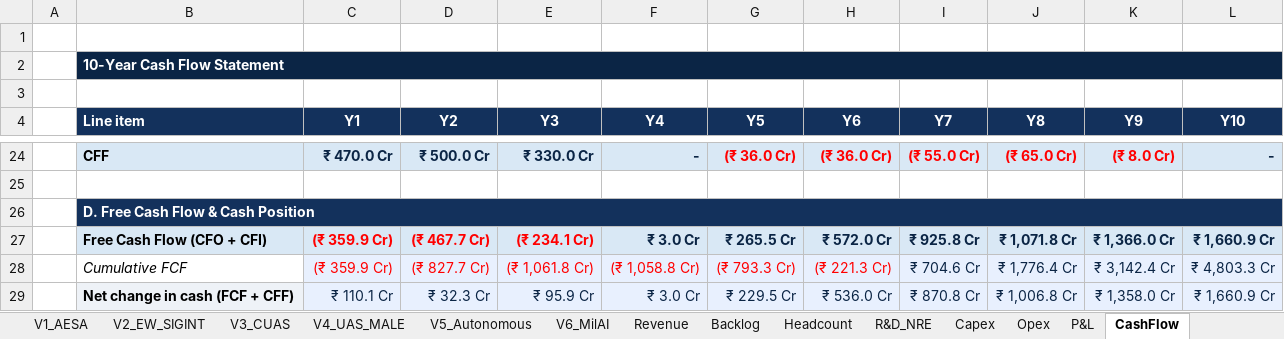
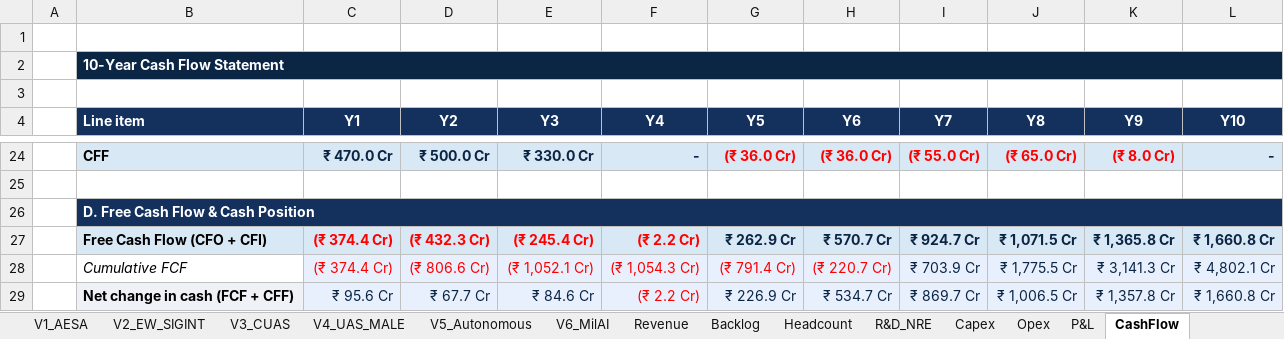
Before and after one commit to subscr221/NDAD-Business-Plan, an Excel workbook: Defense_Platform_Business_Plan_Financial_V2.xlsx, sheet CashFlow, drawn as a sheet; only a part is shown, gaps mark what is left out; values as stored, in another font and other column widths than the file's, no borders; the diff covers the shown part only; the diff names each change by its address in the sheet, - before the commit and + after, or states it on an @@ line.

```diff
--- a/Defense_Platform_Business_Plan_Financial_V2.xlsx (sheet CashFlow)
+++ b/Defense_Platform_Business_Plan_Financial_V2.xlsx (sheet CashFlow)
-C27:C28 (Y1): (₹ 359.9 Cr)
+C27:C28 (Y1): (₹ 374.4 Cr)
-D27 (Y2): (₹ 467.7 Cr)
+D27 (Y2): (₹ 432.3 Cr)
-E27 (Y3): (₹ 234.1 Cr)
+E27 (Y3): (₹ 245.4 Cr)
-F27 (Y4): ₹ 3.0 Cr
+F27 (Y4): (₹ 2.2 Cr)
-F27 text colour: #0B2545
+F27 text colour: #FF0000
-G27 (Y5): ₹ 265.5 Cr
+G27 (Y5): ₹ 262.9 Cr
-H27 (Y6): ₹ 572.0 Cr
+H27 (Y6): ₹ 570.7 Cr
-I27 (Y7): ₹ 925.8 Cr
+I27 (Y7): ₹ 924.7 Cr
-J27 (Y8): ₹ 1,071.8 Cr
+J27 (Y8): ₹ 1,071.5 Cr
-K27 (Y9): ₹ 1,366.0 Cr
+K27 (Y9): ₹ 1,365.8 Cr
-L27 (Y10): ₹ 1,660.9 Cr
+L27 (Y10): ₹ 1,660.8 Cr
-D28 (Y2): (₹ 827.7 Cr)
+D28 (Y2): (₹ 806.6 Cr)
-E28 (Y3): (₹ 1,061.8 Cr)
+E28 (Y3): (₹ 1,052.1 Cr)
-F28 (Y4): (₹ 1,058.8 Cr)
+F28 (Y4): (₹ 1,054.3 Cr)
-G28 (Y5): (₹ 793.3 Cr)
+G28 (Y5): (₹ 791.4 Cr)
-H28 (Y6): (₹ 221.3 Cr)
+H28 (Y6): (₹ 220.7 Cr)
-I28 (Y7): ₹ 704.6 Cr
+I28 (Y7): ₹ 703.9 Cr
-J28 (Y8): ₹ 1,776.4 Cr
+J28 (Y8): ₹ 1,775.5 Cr
-K28 (Y9): ₹ 3,142.4 Cr
+K28 (Y9): ₹ 3,141.3 Cr
-L28 (Y10): ₹ 4,803.3 Cr
+L28 (Y10): ₹ 4,802.1 Cr
-C29 (Y1): ₹ 110.1 Cr
+C29 (Y1): ₹ 95.6 Cr
-D29 (Y2): ₹ 32.3 Cr
+D29 (Y2): ₹ 67.7 Cr
-E29 (Y3): ₹ 95.9 Cr
+E29 (Y3): ₹ 84.6 Cr
-F29 (Y4): ₹ 3.0 Cr
+F29 (Y4): (₹ 2.2 Cr)
-F29 text colour: #0B2545
+F29 text colour: #FF0000
-G29 (Y5): ₹ 229.5 Cr
+G29 (Y5): ₹ 226.9 Cr
-H29 (Y6): ₹ 536.0 Cr
+H29 (Y6): ₹ 534.7 Cr
-I29 (Y7): ₹ 870.8 Cr
+I29 (Y7): ₹ 869.7 Cr
-J29 (Y8): ₹ 1,006.8 Cr
+J29 (Y8): ₹ 1,006.5 Cr
-K29 (Y9): ₹ 1,358.0 Cr
+K29 (Y9): ₹ 1,357.8 Cr
-L29 (Y10): ₹ 1,660.9 Cr
+L29 (Y10): ₹ 1,660.8 Cr
```
Also changed, not shown: 103 edited cells elsewhere in this sheet, sheet Backlog, sheet KPIs, sheet P&L, sheet BalanceSheet, sheet Revenue, sheet R&D_Buckets, 4 more sheets, charts or pictures, 17 other files.
